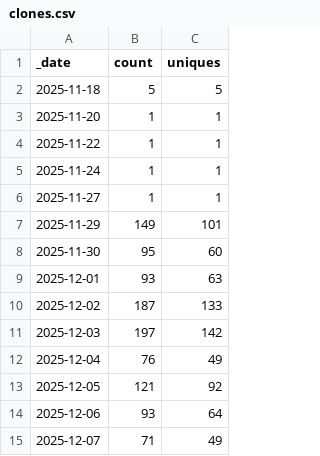
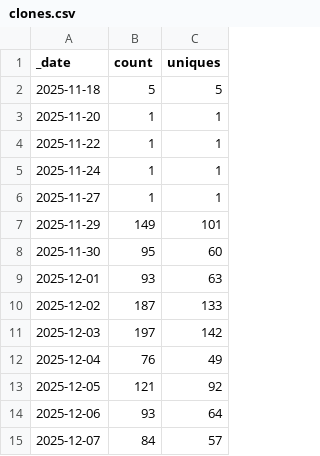
Before and after one commit to Mehran-Ai/Mehran-Ai, a CSV file: traffic/clones.csv, drawn as a sheet.

```diff
--- a/traffic/clones.csv
+++ b/traffic/clones.csv
@@ -14,2 +14,2 @@ _date,count,uniques
 2025-12-06,93,64
-2025-12-07,71,49
+2025-12-07,84,57
```
Also changed, not shown: 1 other file.
